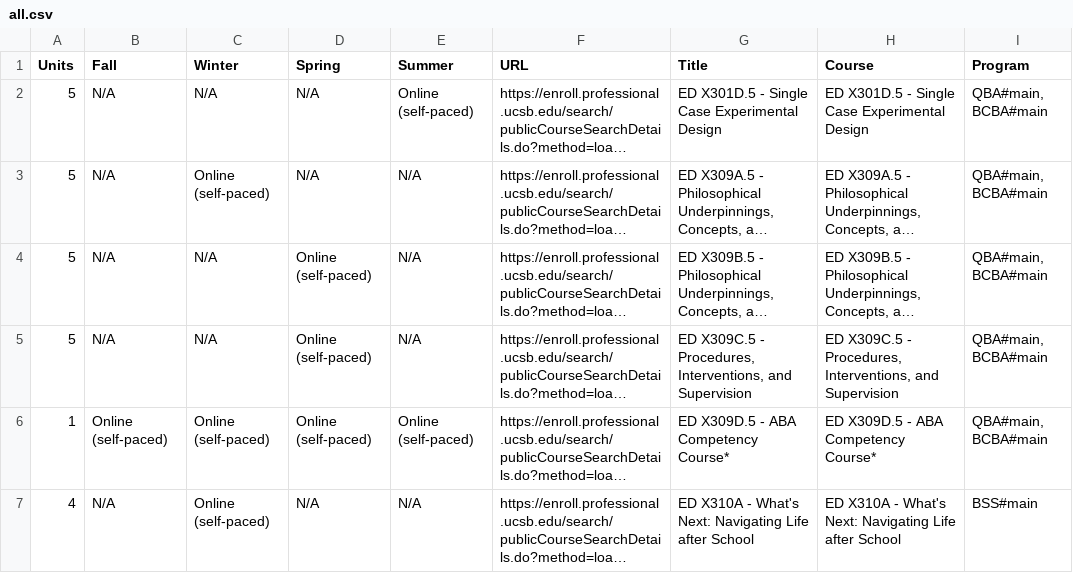
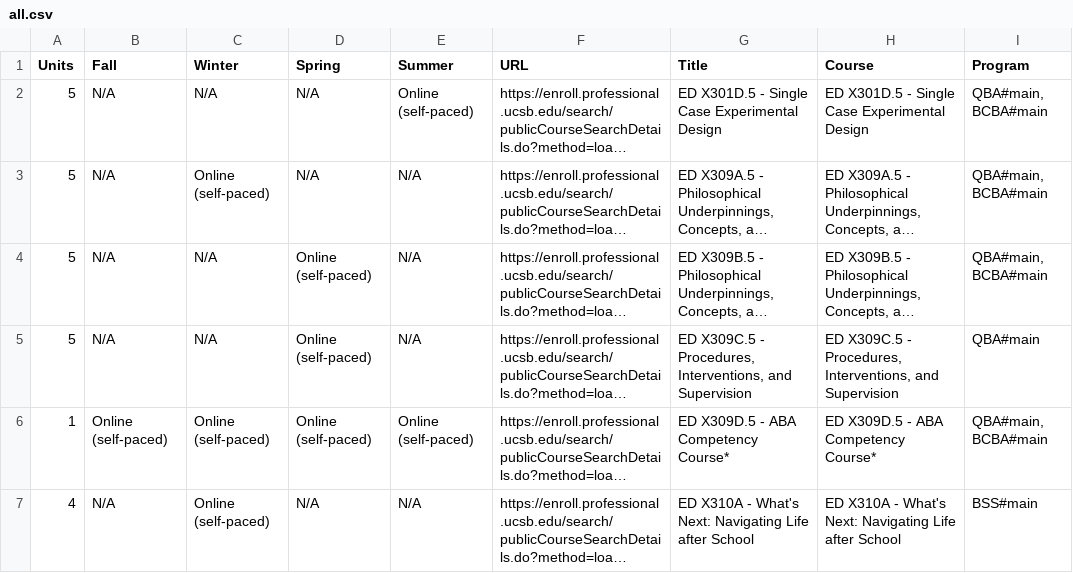
Before and after one commit to UCSB-PaCE/pace-catalog-feed, a CSV file: course-matrix/all.csv, drawn as a sheet; only a part is shown; long unchanged cells end in …; the diff covers the shown part only; the diff names each change by its address in the sheet, - before the commit and + after, or states it on an @@ line.

Commit message:
feed: course-matrix pace-web run 35261207800 UCSB-PaCE/pace-web@737157021573ff6146d34f0b4ded5c19a5e29609

```diff
--- a/course-matrix/all.csv
+++ b/course-matrix/all.csv
-I5 (Program): QBA#main, BCBA#main
+I5 (Program): QBA#main
```
Also changed, not shown: 4 edited cells elsewhere in this file, 36 other files.
